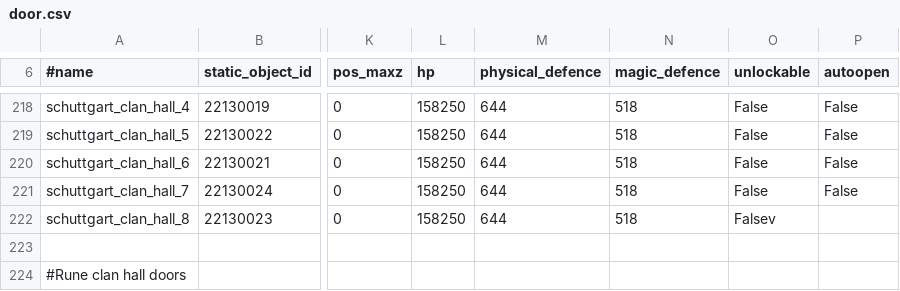
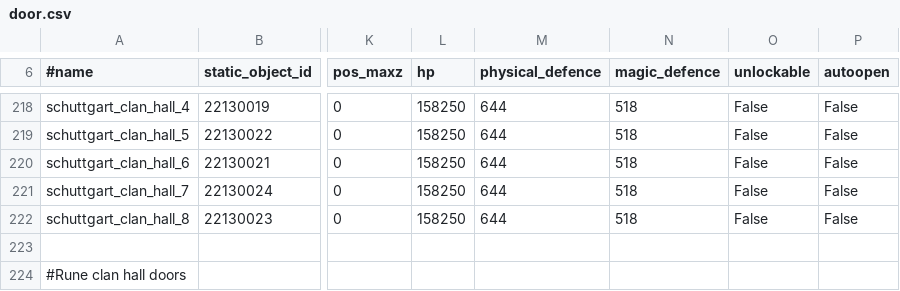
Before and after one commit to KoheNC/l2jfree-ct2.3, a CSV file: L2_DataPack_IL/data/door.csv, drawn as a sheet; only a part is shown, gaps mark what is left out; the diff names each change by its address in the sheet, - before the commit and + after, or states it on an @@ line.

Commit message:
Trunk DP IL : Again ...
git-svn-id: http://svn.l2jfree.com/l2jfree/trunk@2218 6ff00ba9-25cd-4355-987e-099c62bc2628

```diff
--- a/L2_DataPack_IL/data/door.csv
+++ b/L2_DataPack_IL/data/door.csv
-O222 (unlockable): Falsev
+O222 (unlockable): False
-P222 (autoopen): (empty)
+P222 (autoopen): False
```
